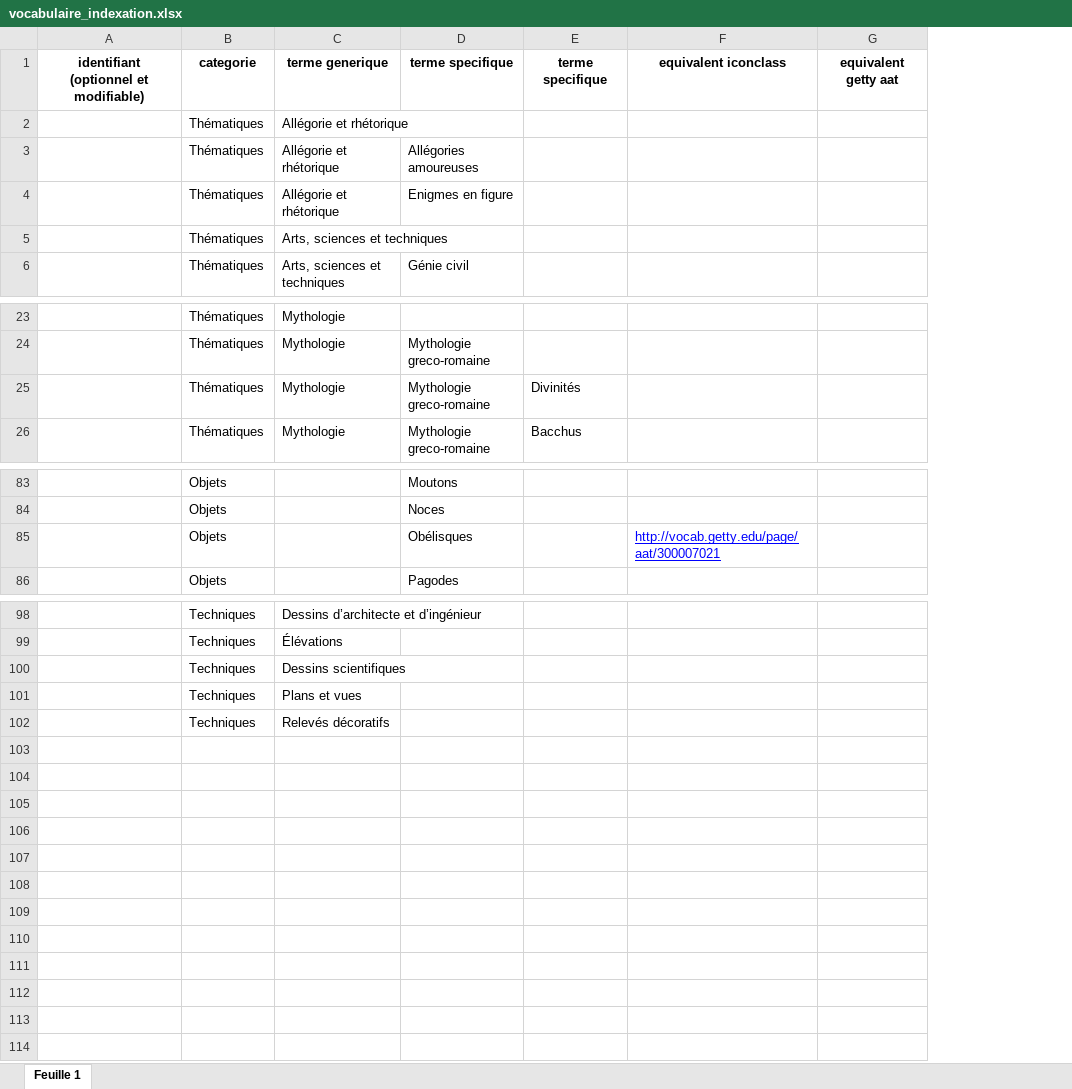
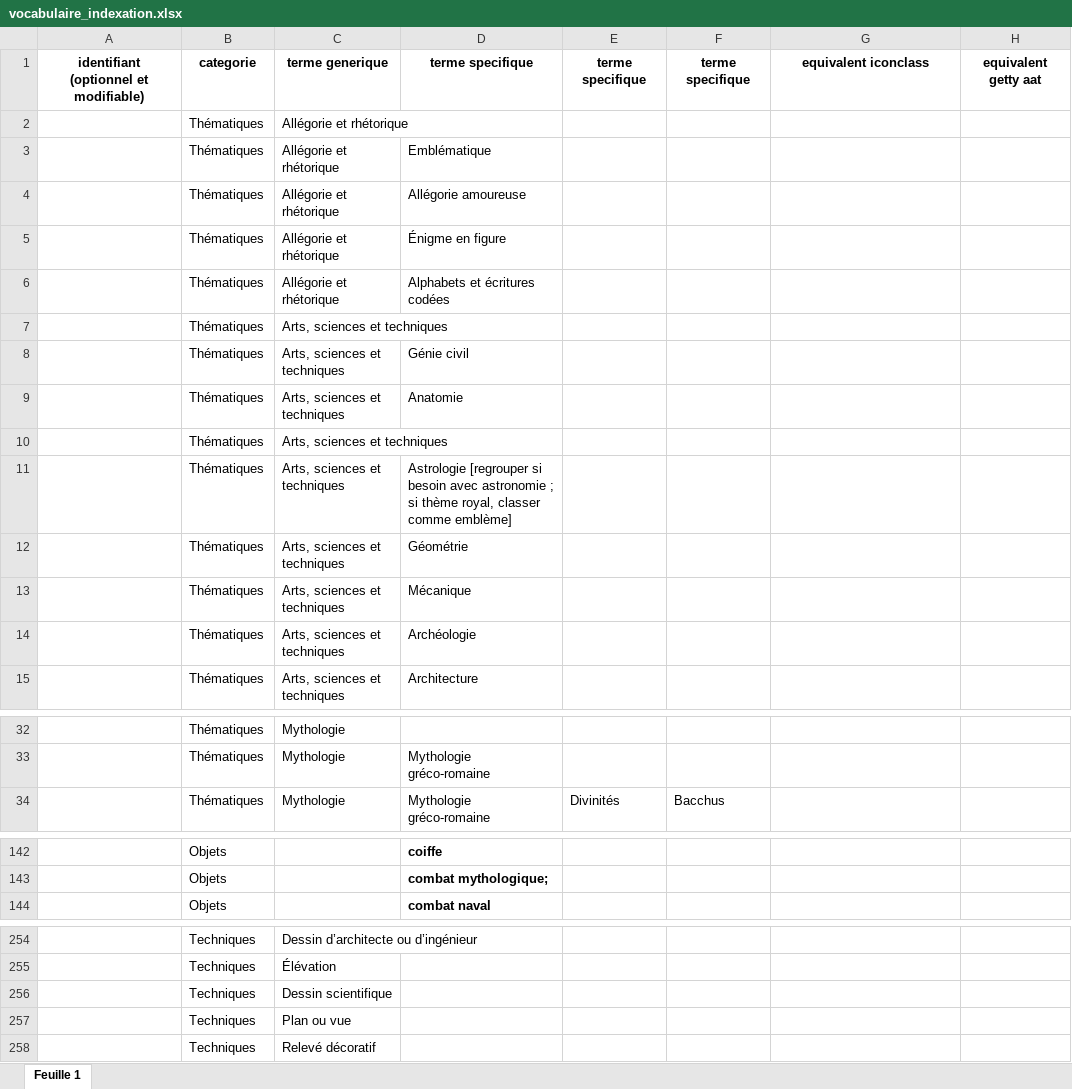
Before and after one commit to Amleth/SHERLOCK, an Excel workbook: sources/corpora_icono/mercure_galant/vocabulaire_indexation.xlsx, sheet Feuille 1, drawn as a sheet; only a part is shown, gaps mark what is left out; values as stored, in another font and other column widths than the file's, no borders; charts and pictures not drawn; removed rows and columns are numbered as before the commit, all else as after; the diff covers the shown part only; the diff names each change by its address in the sheet, - before the commit and + after, or states it on an @@ line.

```diff
--- a/sources/corpora_icono/mercure_galant/vocabulaire_indexation.xlsx (sheet Feuille 1)
+++ b/sources/corpora_icono/mercure_galant/vocabulaire_indexation.xlsx (sheet Feuille 1)
-column D, rows 1-6: terme specifique |  | Allégories amoureuses | Enigmes en figure |  | Génie civil; row 24: Mythologie greco-romaine; row 26: Mythologie greco-romaine; rows 83-84: Moutons | Noces; row 86: Pagodes
+column D, rows 1-4: terme specifique |  | Emblématique | Allégorie amoureuse; rows 14-15: Archéologie | Architecture; rows 33-34: Mythologie gréco-romaine | Mythologie gréco-romaine; rows 142-144: coiffe | combat mythologique; | combat naval
+column E, row 1: terme specifique; row 34: Divinités
+row 5:  | Thématiques | Allégorie et rhétorique | Énigme en figure
+row 6:  | Thématiques | Allégorie et rhétorique | Alphabets et écritures codées
+row 7:  | Thématiques | Arts, sciences et techniques
+row 8:  | Thématiques | Arts, sciences et techniques | Génie civil
+row 9:  | Thématiques | Arts, sciences et techniques | Anatomie
+row 10:  | Thématiques | Arts, sciences et techniques
+row 11:  | Thématiques | Arts, sciences et techniques | Astrologie [regrouper si besoin avec astronomie ; si thème royal, classer comme emblème]
+row 12:  | Thématiques | Arts, sciences et techniques | Géométrie
+row 13:  | Thématiques | Arts, sciences et techniques | Mécanique
-row 25:  | Thématiques | Mythologie | Mythologie greco-romaine | Divinités
@@ row 85 moved to row 108: Objets @@
-C254: Dessins d’architecte et d’ingénieur
+C254: Dessin d’architecte ou d’ingénieur
-C255: Élévations
+C255: Élévation
-C256: Dessins scientifiques
+C256: Dessin scientifique
-C257: Plans et vues
+C257: Plan ou vue
-C258: Relevés décoratifs
+C258: Relevé décoratif
```
Also changed, not shown: 148 added rows elsewhere in this sheet, charts or pictures, sources/corpora_icono/mercure_galant/mg_estampes.xlsx, 7 other files.
